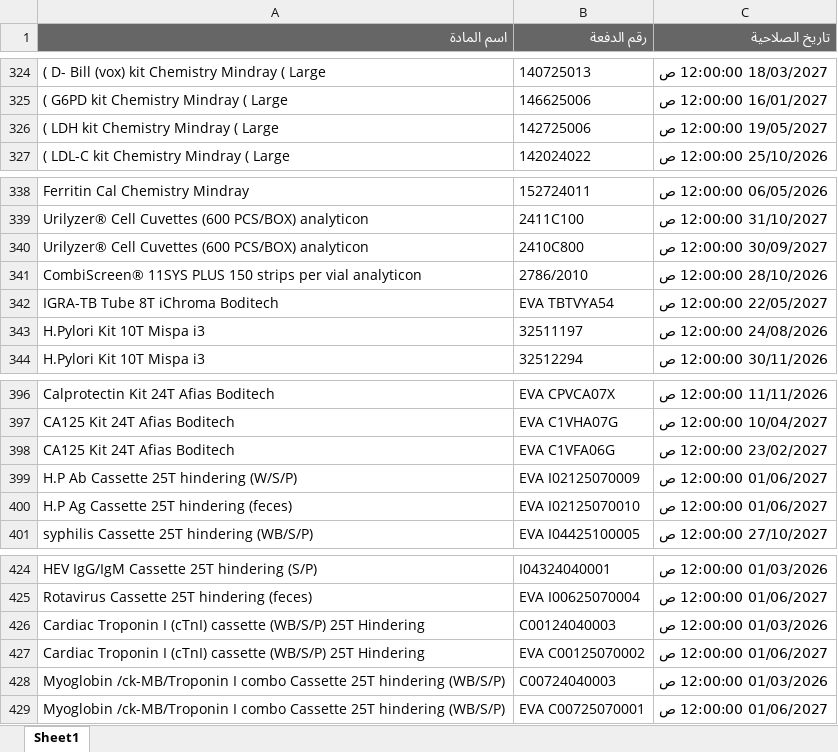
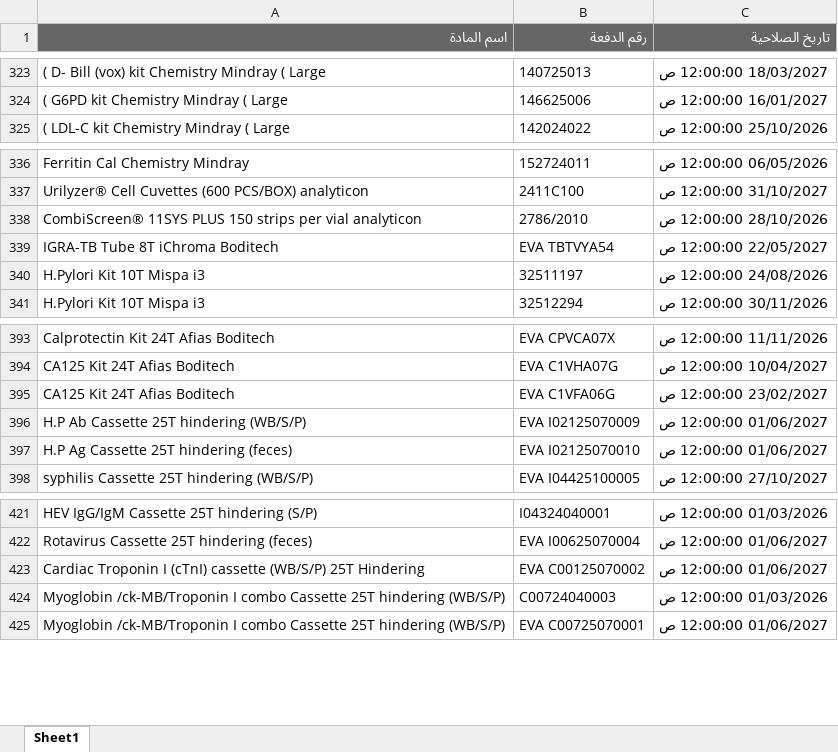
Before and after one commit to abdallawolf92/expiry-check, an Excel workbook: المواد.xlsx, sheet Sheet1, drawn as a sheet; only a part is shown, gaps mark what is left out; values as stored, in another font and other column widths than the file's, no borders; removed rows and columns are numbered as before the commit, all else as after; the diff covers the shown part only; the diff names each change by its address in the sheet, - before the commit and + after, or states it on an @@ line.

```diff
--- a/المواد.xlsx (sheet Sheet1)
+++ b/المواد.xlsx (sheet Sheet1)
-row 326: ( LDH kit Chemistry Mindray ( Large | 142725006 | 19/05/2027 12:00:00 ص
-row 340: Urilyzer® Cell Cuvettes (600 PCS/BOX) analyticon | 2410C800 | 30/09/2027 12:00:00 ص
-A396 (اسم المادة): H.P Ab Cassette 25T hindering (W/S/P)
+A396 (اسم المادة): H.P Ab Cassette 25T hindering (WB/S/P)
-row 426: Cardiac Troponin I (cTnI) cassette (WB/S/P) 25T Hindering | C00124040003 | 01/03/2026 12:00:00 ص
```
Also changed, not shown: 3 added rows and 4 removed rows elsewhere in this sheet.
